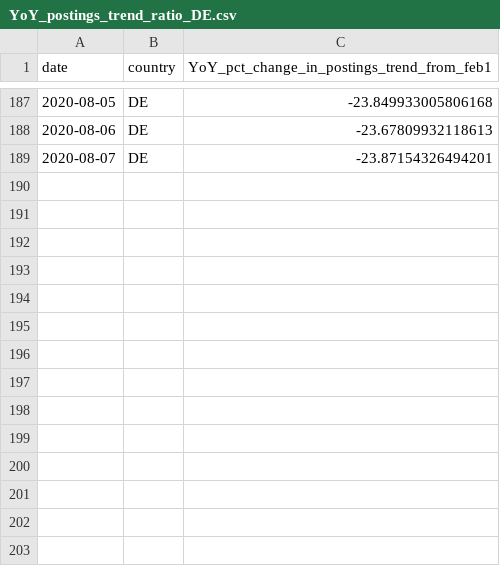
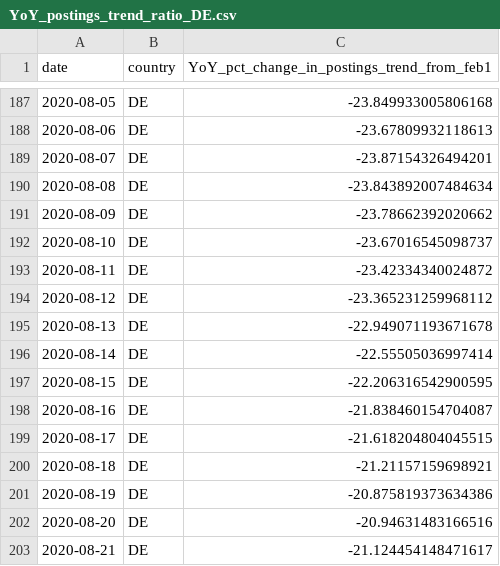
Before and after one commit to hiring-lab/job_postings_tracker, a CSV file: DE/YoY_postings_trend_ratio_DE.csv, drawn as a sheet; only a part is shown, gaps mark what is left out; the diff covers the shown part only; the diff names each change by its address in the sheet, - before the commit and + after, or states it on an @@ line.

```diff
--- a/DE/YoY_postings_trend_ratio_DE.csv
+++ b/DE/YoY_postings_trend_ratio_DE.csv
+row 190: 2020-08-08 | DE | -23.843892007484634
+row 191: 2020-08-09 | DE | -23.78662392020662
+row 192: 2020-08-10 | DE | -23.67016545098737
+row 193: 2020-08-11 | DE | -23.42334340024872
+row 194: 2020-08-12 | DE | -23.365231259968112
+row 195: 2020-08-13 | DE | -22.949071193671678
+row 196: 2020-08-14 | DE | -22.55505036997414
+row 197: 2020-08-15 | DE | -22.206316542900595
+row 198: 2020-08-16 | DE | -21.838460154704087
+row 199: 2020-08-17 | DE | -21.618204804045515
+row 200: 2020-08-18 | DE | -21.21157159698921
+row 201: 2020-08-19 | DE | -20.875819373634386
+row 202: 2020-08-20 | DE | -20.94631483166516
+row 203: 2020-08-21 | DE | -21.124454148471617
```
Also changed, not shown: 15 edited cells elsewhere in this file, AU/YoY_new_postings_trend_ratio_AU.csv, AU/YoY_postings_trend_ratio_AU.csv, 12 other files.
